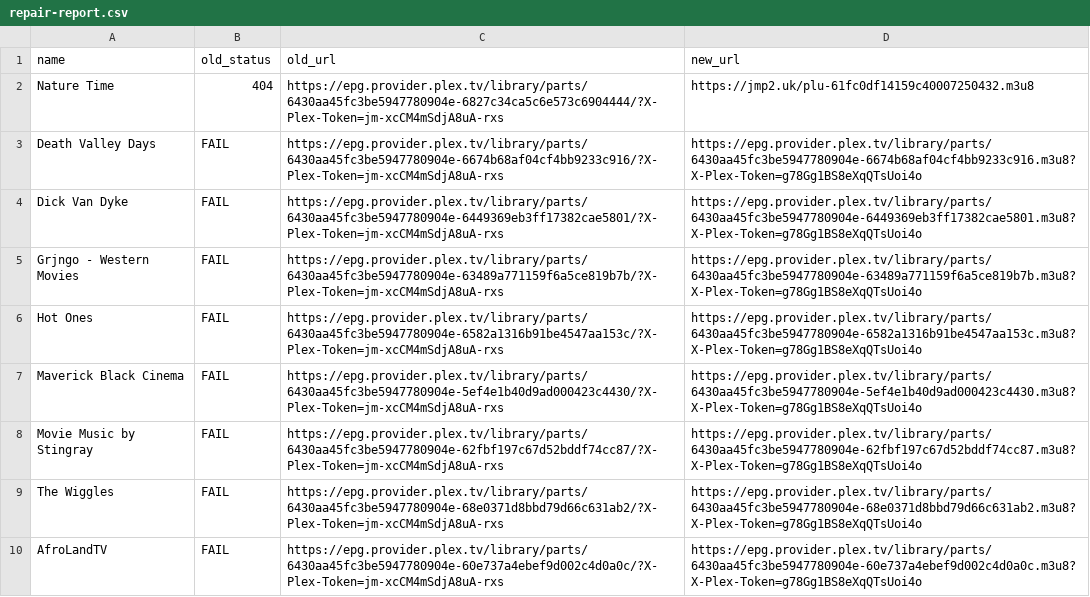
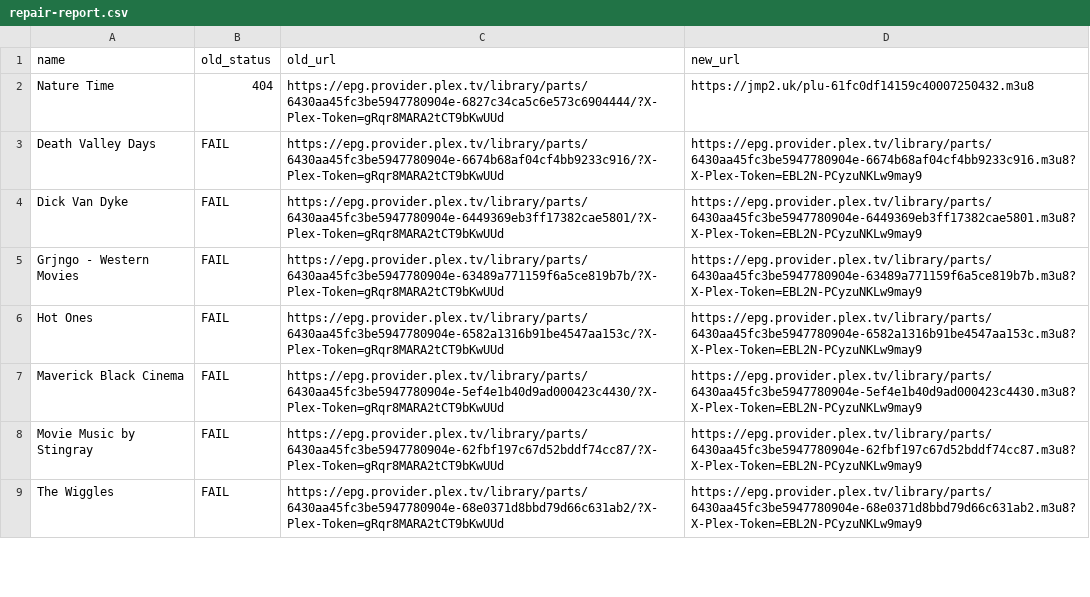
Before and after one commit to juliebgh/playlist-fr, a CSV file: repair-report.csv, drawn as a sheet; only a part is shown; the diff covers the shown part only.

```diff
--- a/repair-report.csv
+++ b/repair-report.csv
@@ -1,10 +1,9 @@
 name,old_status,old_url,new_url
-Nature Time,404,https://epg.provider.plex.tv/library/parts/6430aa45fc3be5947780904e-6827c34ca5c6e573c6904444/?X-Plex-Token=jm-xcCM4mSdjA8uA-rxs,https://jmp2.uk/plu-61fc0df14159c40007250432.m3u8
-Death Valley Days,FAIL,https://epg.provider.plex.tv/library/parts/6430aa45fc3be5947780904e-6674b68af04cf4bb9233c916/?X-Plex-Token=jm-xcCM4mSdjA8uA-rxs,https://epg.provider.plex.tv/library/parts/6430aa45fc3be5947780904e-6674b68af04cf4bb9233c916.m3u8?X-Plex-Token=g78Gg1BS8eXqQTsUoi4o
-Dick Van Dyke,FAIL,https://epg.provider.plex.tv/library/parts/6430aa45fc3be5947780904e-6449369eb3ff17382cae5801/?X-Plex-Token=jm-xcCM4mSdjA8uA-rxs,https://epg.provider.plex.tv/library/parts/6430aa45fc3be5947780904e-6449369eb3ff17382cae5801.m3u8?X-Plex-Token=g78Gg1BS8eXqQTsUoi4o
-Grjngo - Western Movies,FAIL,https://epg.provider.plex.tv/library/parts/6430aa45fc3be5947780904e-63489a771159f6a5ce819b7b/?X-Plex-Token=jm-xcCM4mSdjA8uA-rxs,https://epg.provider.plex.tv/library/parts/6430aa45fc3be5947780904e-63489a771159f6a5ce819b7b.m3u8?X-Plex-Token=g78Gg1BS8eXqQTsUoi4o
-Hot Ones,FAIL,https://epg.provider.plex.tv/library/parts/6430aa45fc3be5947780904e-6582a1316b91be4547aa153c/?X-Plex-Token=jm-xcCM4mSdjA8uA-rxs,https://epg.provider.plex.tv/library/parts/6430aa45fc3be5947780904e-6582a1316b91be4547aa153c.m3u8?X-Plex-Token=g78Gg1BS8eXqQTsUoi4o
-Maverick Black Cinema,FAIL,https://epg.provider.plex.tv/library/parts/6430aa45fc3be5947780904e-5ef4e1b40d9ad000423c4430/?X-Plex-Token=jm-xcCM4mSdjA8uA-rxs,https://epg.provider.plex.tv/library/parts/6430aa45fc3be5947780904e-5ef4e1b40d9ad000423c4430.m3u8?X-Plex-Token=g78Gg1BS8eXqQTsUoi4o
-Movie Music by Stingray,FAIL,https://epg.provider.plex.tv/library/parts/6430aa45fc3be5947780904e-62fbf197c67d52bddf74cc87/?X-Plex-Token=jm-xcCM4mSdjA8uA-rxs,https://epg.provider.plex.tv/library/parts/6430aa45fc3be5947780904e-62fbf197c67d52bddf74cc87.m3u8?X-Plex-Token=g78Gg1BS8eXqQTsUoi4o
-The Wiggles,FAIL,https://epg.provider.plex.tv/library/parts/6430aa45fc3be5947780904e-68e0371d8bbd79d66c631ab2/?X-Plex-Token=jm-xcCM4mSdjA8uA-rxs,https://epg.provider.plex.tv/library/parts/6430aa45fc3be5947780904e-68e0371d8bbd79d66c631ab2.m3u8?X-Plex-Token=g78Gg1BS8eXqQTsUoi4o
-AfroLandTV,FAIL,https://epg.provider.plex.tv/library/parts/6430aa45fc3be5947780904e-60e737a4ebef9d002c4d0a0c/?X-Plex-Token=jm-xcCM4mSdjA8uA-rxs,https://epg.provider.plex.tv/library/parts/6430aa45fc3be5947780904e-60e737a4ebef9d002c4d0a0c.m3u8?X-Plex-Token=g78Gg1BS8eXqQTsUoi4o
+Nature Time,404,https://epg.provider.plex.tv/library/parts/6430aa45fc3be5947780904e-6827c34ca5c6e573c6904444/?X-Plex-Token=gRqr8MARA2tCT9bKwUUd,https://jmp2.uk/plu-61fc0df14159c40007250432.m3u8
+Death Valley Days,FAIL,https://epg.provider.plex.tv/library/parts/6430aa45fc3be5947780904e-6674b68af04cf4bb9233c916/?X-Plex-Token=gRqr8MARA2tCT9bKwUUd,https://epg.provider.plex.tv/library/parts/6430aa45fc3be5947780904e-6674b68af04cf4bb9233c916.m3u8?X-Plex-Token=EBL2N-PCyzuNKLw9may9
+Dick Van Dyke,FAIL,https://epg.provider.plex.tv/library/parts/6430aa45fc3be5947780904e-6449369eb3ff17382cae5801/?X-Plex-Token=gRqr8MARA2tCT9bKwUUd,https://epg.provider.plex.tv/library/parts/6430aa45fc3be5947780904e-6449369eb3ff17382cae5801.m3u8?X-Plex-Token=EBL2N-PCyzuNKLw9may9
+Grjngo - Western Movies,FAIL,https://epg.provider.plex.tv/library/parts/6430aa45fc3be5947780904e-63489a771159f6a5ce819b7b/?X-Plex-Token=gRqr8MARA2tCT9bKwUUd,https://epg.provider.plex.tv/library/parts/6430aa45fc3be5947780904e-63489a771159f6a5ce819b7b.m3u8?X-Plex-Token=EBL2N-PCyzuNKLw9may9
+Hot Ones,FAIL,https://epg.provider.plex.tv/library/parts/6430aa45fc3be5947780904e-6582a1316b91be4547aa153c/?X-Plex-Token=gRqr8MARA2tCT9bKwUUd,https://epg.provider.plex.tv/library/parts/6430aa45fc3be5947780904e-6582a1316b91be4547aa153c.m3u8?X-Plex-Token=EBL2N-PCyzuNKLw9may9
+Maverick Black Cinema,FAIL,https://epg.provider.plex.tv/library/parts/6430aa45fc3be5947780904e-5ef4e1b40d9ad000423c4430/?X-Plex-Token=gRqr8MARA2tCT9bKwUUd,https://epg.provider.plex.tv/library/parts/6430aa45fc3be5947780904e-5ef4e1b40d9ad000423c4430.m3u8?X-Plex-Token=EBL2N-PCyzuNKLw9may9
+Movie Music by Stingray,FAIL,https://epg.provider.plex.tv/library/parts/6430aa45fc3be5947780904e-62fbf197c67d52bddf74cc87/?X-Plex-Token=gRqr8MARA2tCT9bKwUUd,https://epg.provider.plex.tv/library/parts/6430aa45fc3be5947780904e-62fbf197c67d52bddf74cc87.m3u8?X-Plex-Token=EBL2N-PCyzuNKLw9may9
+The Wiggles,FAIL,https://epg.provider.plex.tv/library/parts/6430aa45fc3be5947780904e-68e0371d8bbd79d66c631ab2/?X-Plex-Token=gRqr8MARA2tCT9bKwUUd,https://epg.provider.plex.tv/library/parts/6430aa45fc3be5947780904e-68e0371d8bbd79d66c631ab2.m3u8?X-Plex-Token=EBL2N-PCyzuNKLw9may9
```
Also changed, not shown: 1 added row, 20 removed rows and 88 edited cells elsewhere in this file, 1 other file.
